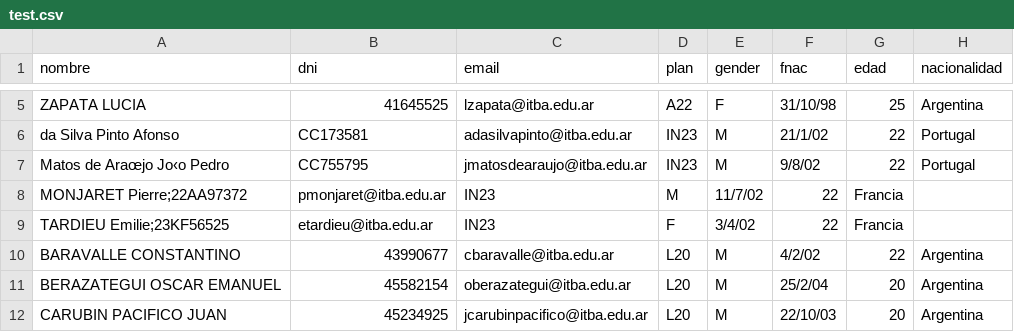
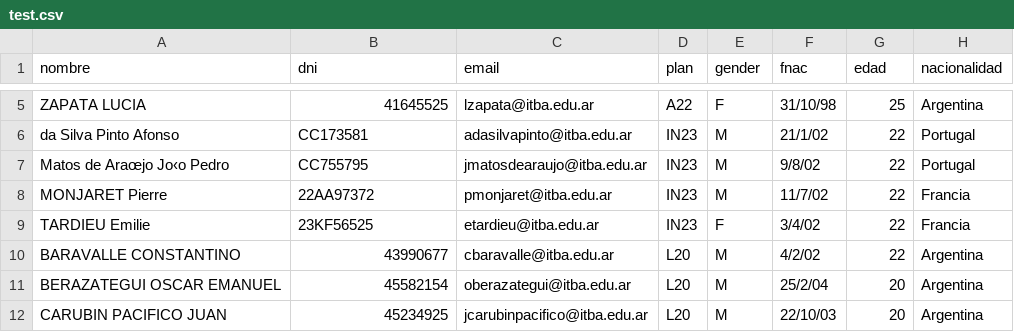
Before and after one commit to santikir/infovis, a CSV file: data/test.csv, drawn as a sheet; only a part is shown, gaps mark what is left out.

Commit message:
Update test.csv

```diff
--- a/data/test.csv
+++ b/data/test.csv
@@ -7,4 +7,4 @@ da Silva Pinto Afonso,CC173581,adasilvapinto@itba.edu.ar,IN23,M,21/1/02,22,Portu
 Matos de Araœjo Jo‹o Pedro,CC755795,jmatosdearaujo@itba.edu.ar,IN23,M,9/8/02,22,Portugal
-MONJARET Pierre;22AA97372,pmonjaret@itba.edu.ar,IN23,M,11/7/02,22,Francia
-TARDIEU Emilie;23KF56525,etardieu@itba.edu.ar,IN23,F,3/4/02,22,Francia
+MONJARET Pierre,22AA97372,pmonjaret@itba.edu.ar,IN23,M,11/7/02,22,Francia
+TARDIEU Emilie,23KF56525,etardieu@itba.edu.ar,IN23,F,3/4/02,22,Francia
 BARAVALLE CONSTANTINO,43990677,cbaravalle@itba.edu.ar,L20,M,4/2/02,22,Argentina
```
